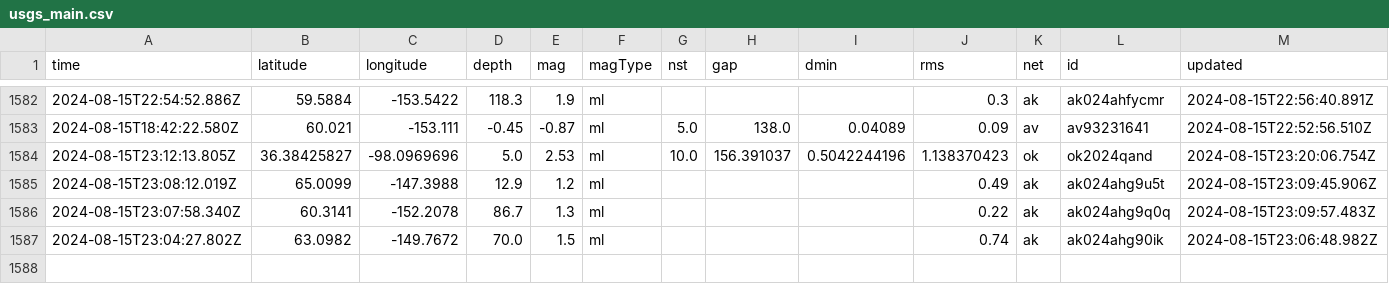
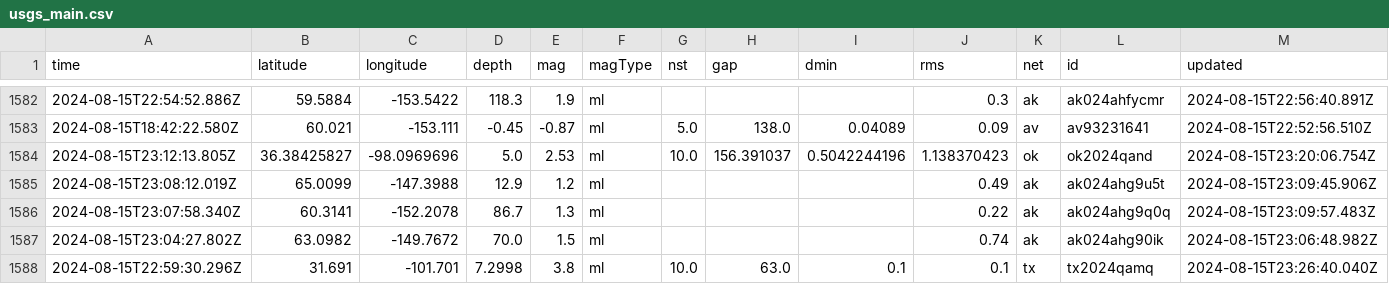
Before and after one commit to HowardTan-repo/demo-github-actions, a CSV file: usgs_main.csv, drawn as a sheet; only a part is shown, gaps mark what is left out; rows hold the shown columns only; the diff names each change by its address in the sheet, - before the commit and + after, or states it on an @@ line.

```diff
--- a/usgs_main.csv
+++ b/usgs_main.csv
+row 1588: 2024-08-15T22:59:30.296Z | 31.691 | -101.701 | 7.2998 | 3.8 | ml | 10.0 | 63.0 | 0.1 | 0.1 | tx | tx2024qamq | 2024-08-15T23:26:40.040Z
```
Also changed, not shown: usgs_current.csv.
